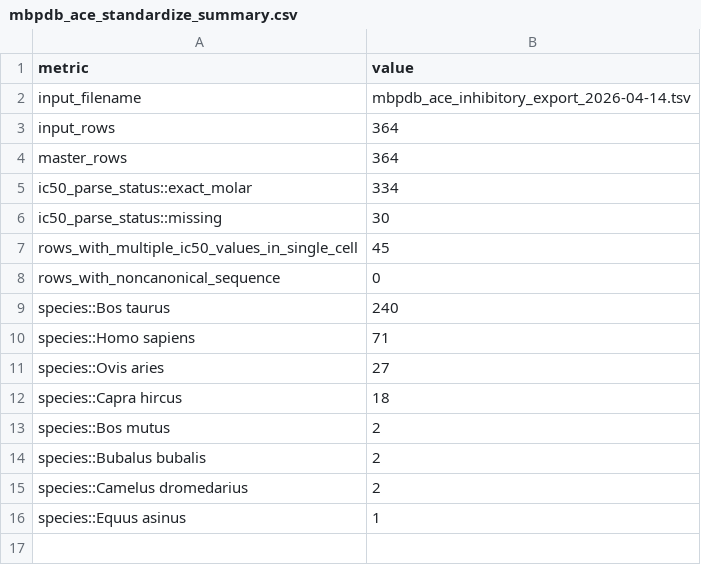
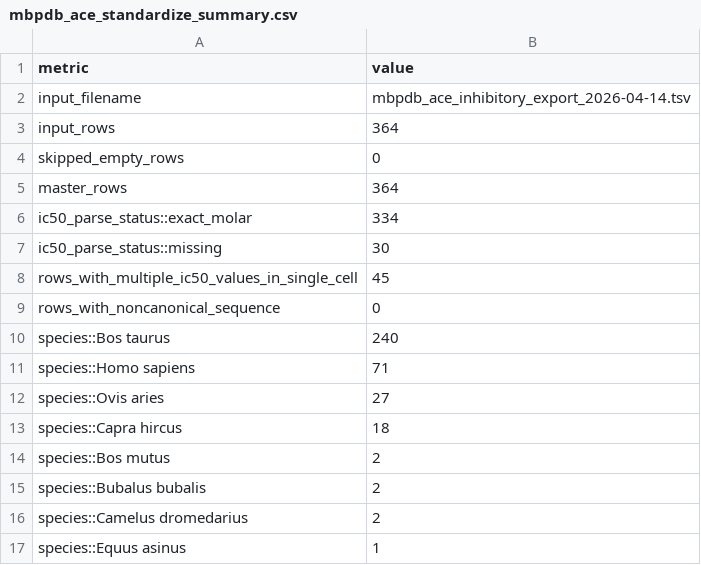
Before and after one commit to rudh-jh/PepDB, a CSV file: DB/standardized/ace/mbpdb/mbpdb_ace_standardize_summary.csv, drawn as a sheet; the diff names each change by its address in the sheet, - before the commit and + after, or states it on an @@ line.

```diff
--- a/DB/standardized/ace/mbpdb/mbpdb_ace_standardize_summary.csv
+++ b/DB/standardized/ace/mbpdb/mbpdb_ace_standardize_summary.csv
+row 4: skipped_empty_rows | 0
```
Also changed, not shown: DB/standardized/ace/mbpdb/mbpdb_ace_master_clean.csv, DB/standardized/ace/mbpdb/mbpdb_ace_parse_log.csv, 1 other file.
